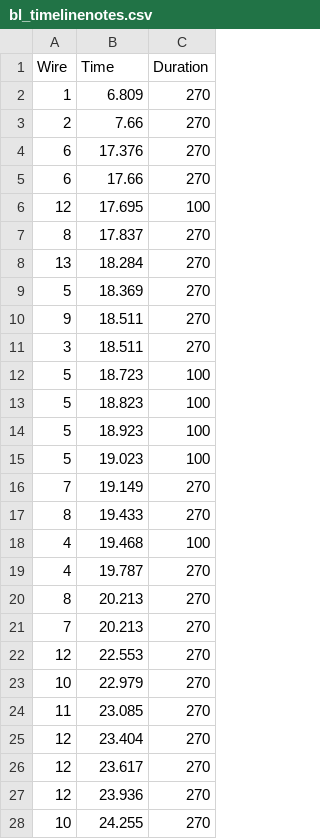
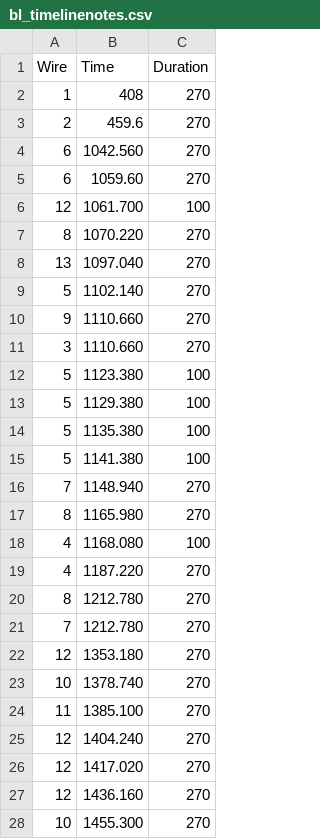
Before and after one commit to proxycase/blood_lines, a CSV file: bl_arduinoController/data/bl_timelinenotes.csv, drawn as a sheet; only a part is shown; the diff covers the shown part only.

Commit message:
edit time table as seconds instead of hours/minute/seconds. remove extraneous code

```diff
--- a/bl_arduinoController/data/bl_timelinenotes.csv
+++ b/bl_arduinoController/data/bl_timelinenotes.csv
@@ -1,28 +1,28 @@
 Wire,Time,Duration
-1,6.809,270
-2,7.66,270
-6,17.376,270
-6,17.66,270
-12,17.695,100
-8,17.837,270
-13,18.284,270
-5,18.369,270
-9,18.511,270
-3,18.511,270
-5,18.723,100
-5,18.823,100
-5,18.923,100
-5,19.023,100
-7,19.149,270
-8,19.433,270
-4,19.468,100
-4,19.787,270
-8,20.213,270
-7,20.213,270
-12,22.553,270
-10,22.979,270
-11,23.085,270
-12,23.404,270
-12,23.617,270
-12,23.936,270
-10,24.255,270
+1,408,270
+2,459.6,270
+6,1042.560,270
+6,1059.60,270
+12,1061.700,100
+8,1070.220,270
+13,1097.040,270
+5,1102.140,270
+9,1110.660,270
+3,1110.660,270
+5,1123.380,100
+5,1129.380,100
+5,1135.380,100
+5,1141.380,100
+7,1148.940,270
+8,1165.980,270
+4,1168.080,100
+4,1187.220,270
+8,1212.780,270
+7,1212.780,270
+12,1353.180,270
+10,1378.740,270
+11,1385.100,270
+12,1404.240,270
+12,1417.020,270
+12,1436.160,270
+10,1455.300,270
```
Also changed, not shown: 11 edited cells elsewhere in this file, 6 other files.
